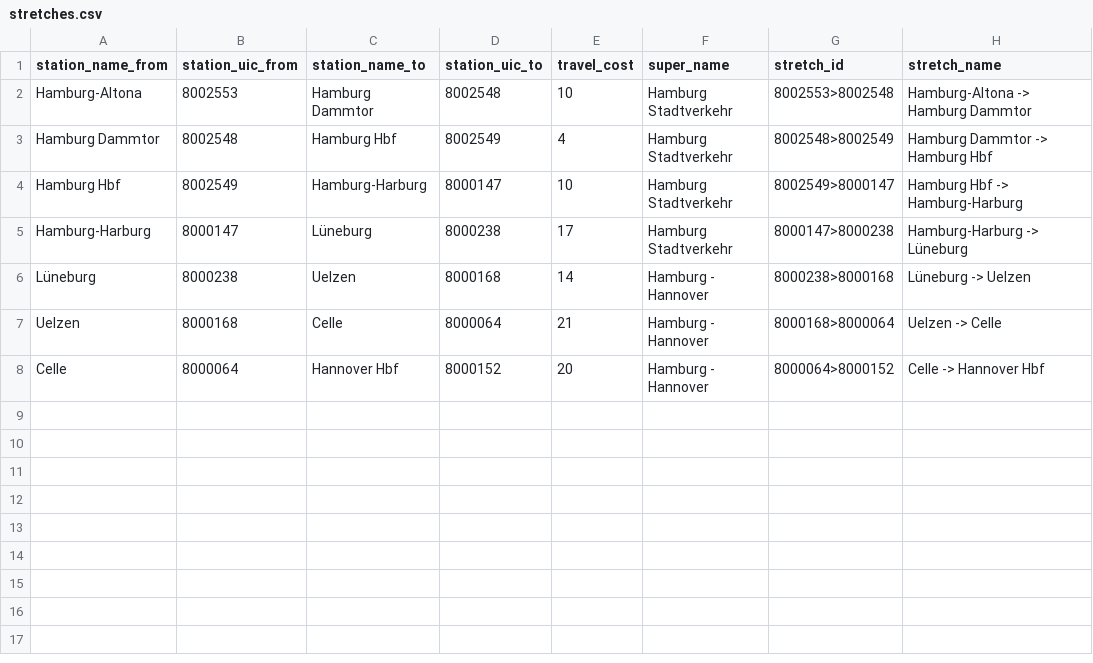
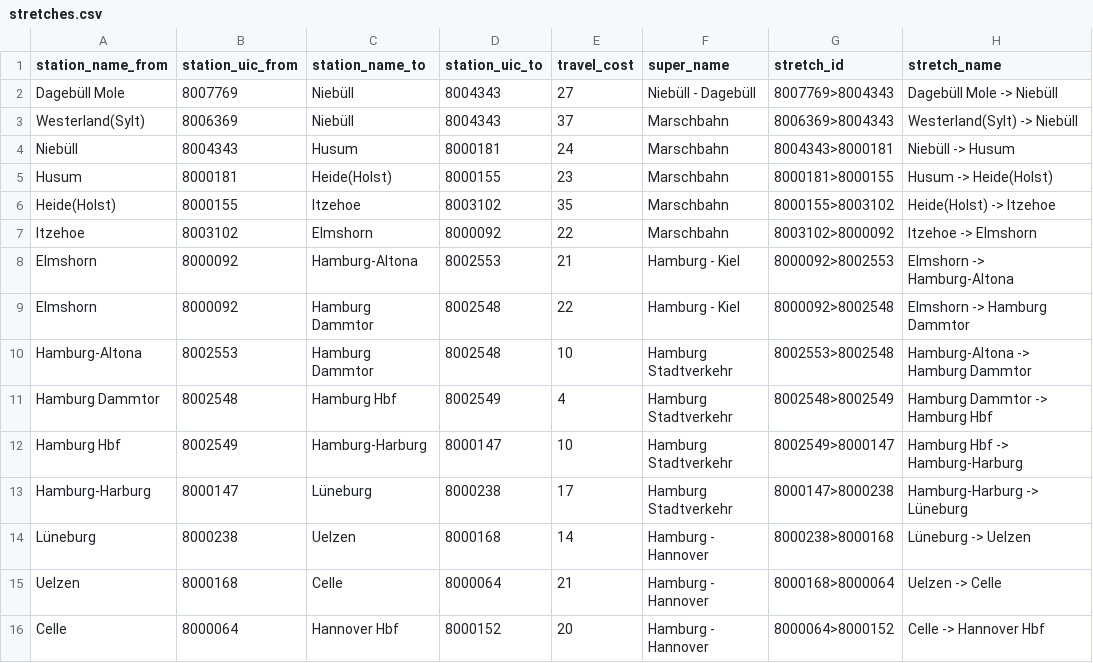
Before and after one commit to lumaghg/heidelberg-train-monitor, a CSV file: src/de/static/stretches.csv, drawn as a sheet.

```diff
--- a/src/de/static/stretches.csv
+++ b/src/de/static/stretches.csv
@@ -1,2 +1,10 @@
 station_name_from,station_uic_from,station_name_to,station_uic_to,travel_cost,super_name,stretch_id,stretch_name
+Dagebüll Mole,8007769,Niebüll,8004343,27,Niebüll - Dagebüll,8007769>8004343,Dagebüll Mole -> Niebüll
+Westerland(Sylt),8006369,Niebüll,8004343,37,Marschbahn,8006369>8004343,Westerland(Sylt) -> Niebüll
+Niebüll,8004343,Husum,8000181,24,Marschbahn,8004343>8000181,Niebüll -> Husum
+Husum,8000181,Heide(Holst),8000155,23,Marschbahn,8000181>8000155,Husum -> Heide(Holst)
+Heide(Holst),8000155,Itzehoe,8003102,35,Marschbahn,8000155>8003102,Heide(Holst) -> Itzehoe
+Itzehoe,8003102,Elmshorn,8000092,22,Marschbahn,8003102>8000092,Itzehoe -> Elmshorn
+Elmshorn,8000092,Hamburg-Altona,8002553,21,Hamburg - Kiel,8000092>8002553,Elmshorn -> Hamburg-Altona
+Elmshorn,8000092,Hamburg Dammtor,8002548,22,Hamburg - Kiel,8000092>8002548,Elmshorn -> Hamburg Dammtor
 Hamburg-Altona,8002553,Hamburg Dammtor,8002548,10,Hamburg Stadtverkehr,8002553>8002548,Hamburg-Altona -> Hamburg Dammtor
```
Also changed, not shown: src/animation/mappings/de_mapping.csv, src/de/static/stretch_segments.csv, 4 other files.
